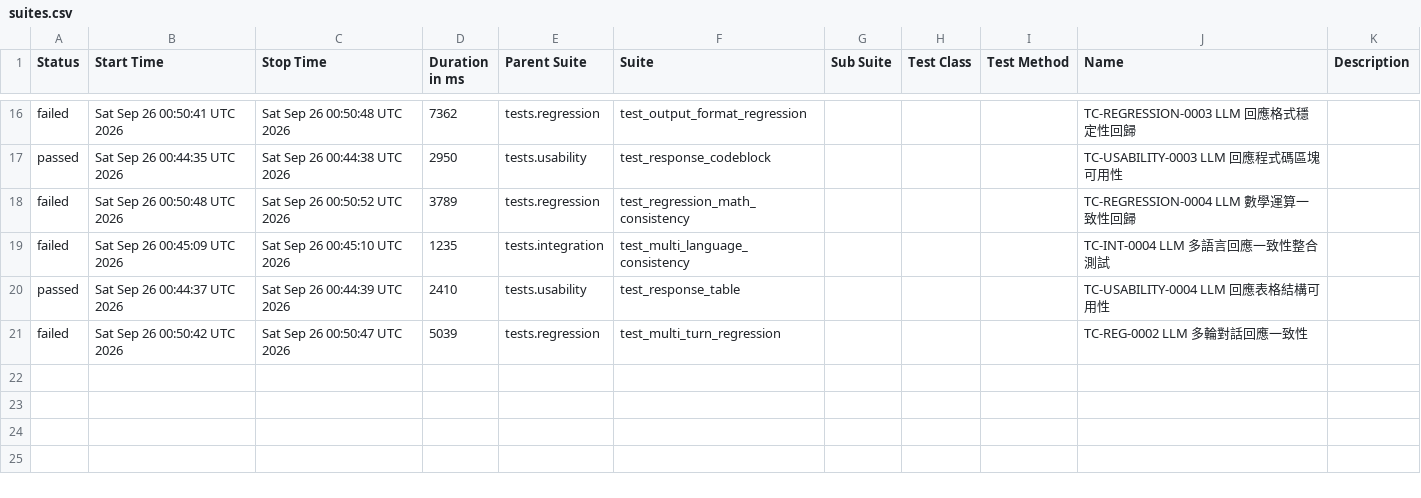
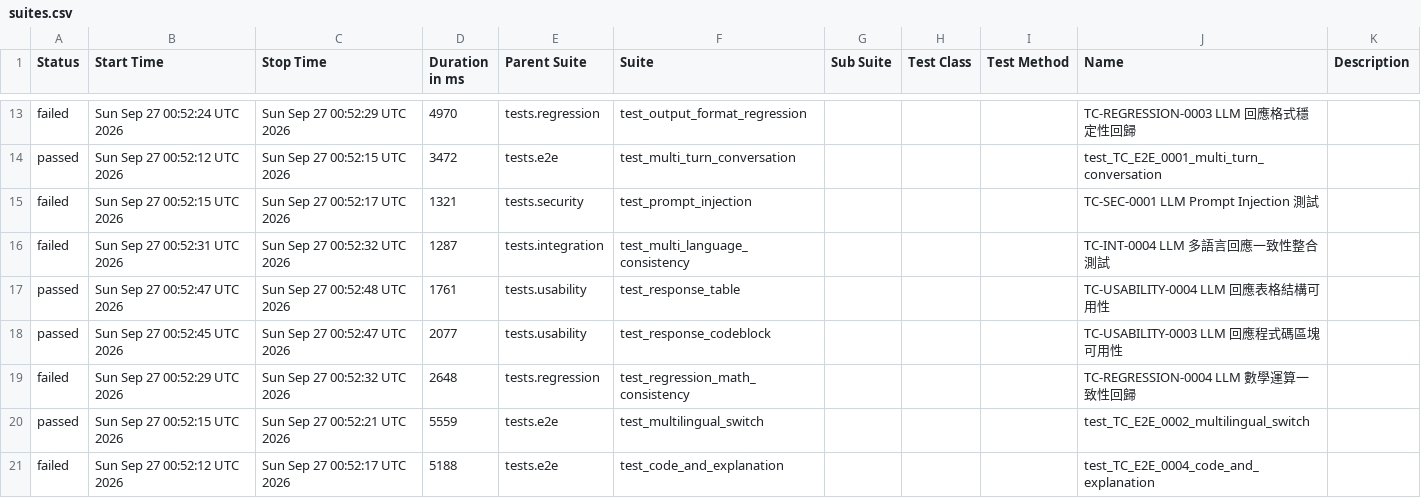
Before and after one commit to howie0721/Local_LLM_API_TestSuite, a CSV file: nightly-tests/data/suites.csv, drawn as a sheet; only a part is shown, gaps mark what is left out; the diff covers the shown part only.

```diff
--- a/nightly-tests/data/suites.csv
+++ b/nightly-tests/data/suites.csv
@@ -18,6 +15,9 @@
-"failed","Sat Sep 26 00:50:41 UTC 2026","Sat Sep 26 00:50:48 UTC 2026","7362","tests.regression","test_output_format_regression","","","","TC-REGRESSION-0003 LLM 回應格式穩定性回歸",""
-"passed","Sat Sep 26 00:44:35 UTC 2026","Sat Sep 26 00:44:38 UTC 2026","2950","tests.usability","test_response_codeblock","","","","TC-USABILITY-0003 LLM 回應程式碼區塊可用性",""
-"failed","Sat Sep 26 00:50:48 UTC 2026","Sat Sep 26 00:50:52 UTC 2026","3789","tests.regression","test_regression_math_consistency","","","","TC-REGRESSION-0004 LLM 數學運算一致性回歸",""
-"failed","Sat Sep 26 00:45:09 UTC 2026","Sat Sep 26 00:45:10 UTC 2026","1235","tests.integration","test_multi_language_consistency","","","","TC-INT-0004 LLM 多語言回應一致性整合測試",""
-"passed","Sat Sep 26 00:44:37 UTC 2026","Sat Sep 26 00:44:39 UTC 2026","2410","tests.usability","test_response_table","","","","TC-USABILITY-0004 LLM 回應表格結構可用性",""
-"failed","Sat Sep 26 00:50:42 UTC 2026","Sat Sep 26 00:50:47 UTC 2026","5039","tests.regression","test_multi_turn_regression","","","","TC-REG-0002 LLM 多輪對話回應一致性",""
+"failed","Sun Sep 27 00:52:24 UTC 2026","Sun Sep 27 00:52:29 UTC 2026","4970","tests.regression","test_output_format_regression","","","","TC-REGRESSION-0003 LLM 回應格式穩定性回歸",""
+"passed","Sun Sep 27 00:52:12 UTC 2026","Sun Sep 27 00:52:15 UTC 2026","3472","tests.e2e","test_multi_turn_conversation","","","","test_TC_E2E_0001_multi_turn_conversation",""
+"failed","Sun Sep 27 00:52:15 UTC 2026","Sun Sep 27 00:52:17 UTC 2026","1321","tests.security","test_prompt_injection","","","","TC-SEC-0001 LLM Prompt Injection 測試",""
+"failed","Sun Sep 27 00:52:31 UTC 2026","Sun Sep 27 00:52:32 UTC 2026","1287","tests.integration","test_multi_language_consistency","","","","TC-INT-0004 LLM 多語言回應一致性整合測試",""
+"passed","Sun Sep 27 00:52:47 UTC 2026","Sun Sep 27 00:52:48 UTC 2026","1761","tests.usability","test_response_table","","","","TC-USABILITY-0004 LLM 回應表格結構可用性",""
+"passed","Sun Sep 27 00:52:45 UTC 2026","Sun Sep 27 00:52:47 UTC 2026","2077","tests.usability","test_response_codeblock","","","","TC-USABILITY-0003 LLM 回應程式碼區塊可用性",""
+"failed","Sun Sep 27 00:52:29 UTC 2026","Sun Sep 27 00:52:32 UTC 2026","2648","tests.regression","test_regression_math_consistency","","","","TC-REGRESSION-0004 LLM 數學運算一致性回歸",""
+"passed","Sun Sep 27 00:52:15 UTC 2026","Sun Sep 27 00:52:21 UTC 2026","5559","tests.e2e","test_multilingual_switch","","","","test_TC_E2E_0002_multilingual_switch",""
+"failed","Sun Sep 27 00:52:12 UTC 2026","Sun Sep 27 00:52:17 UTC 2026","5188","tests.e2e","test_code_and_explanation","","","","test_TC_E2E_0004_code_and_explanation",""
```
Also changed, not shown: 6 added rows, 9 removed rows and 15 edited cells elsewhere in this file, 55 other files.
